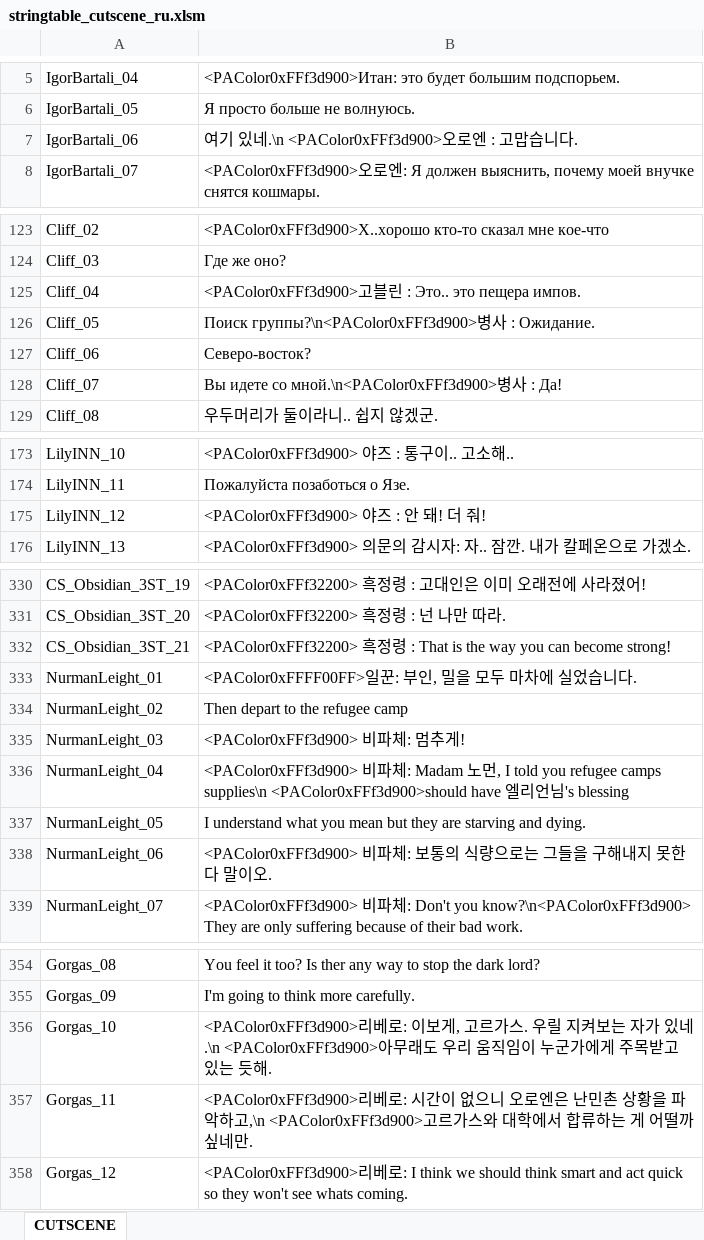
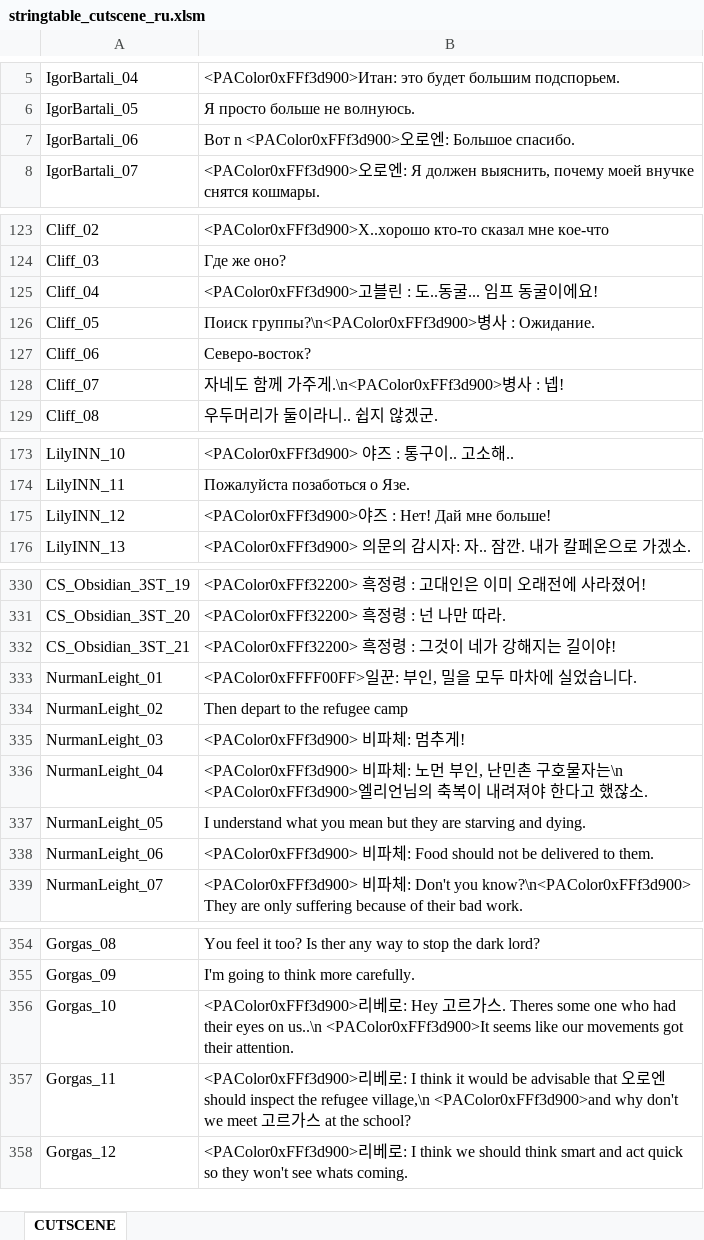
Before and after one commit to kkennyyy/BDORUS_SmallFont, an Excel workbook: stringtable/ru/stringtable_cutscene_ru.xlsm, sheet CUTSCENE, drawn as a sheet; only a part is shown, gaps mark what is left out; values as stored, in another font and other column widths than the file's, no borders; the diff covers the shown part only; the diff names each change by its address in the sheet, - before the commit and + after, or states it on an @@ line.

```diff
--- a/stringtable/ru/stringtable_cutscene_ru.xlsm (sheet CUTSCENE)
+++ b/stringtable/ru/stringtable_cutscene_ru.xlsm (sheet CUTSCENE)
-B7: 여기 있네.\n <PAColor0xFFf3d900>오로엔 : 고맙습니다.
+B7: Вот n <PAColor0xFFf3d900>오로엔: Большое спасибо.
-B125: …: Это.. это пещера импов.
+B125: …: 도..동굴... 임프 동굴이에요!
-B128: Вы идете со мной.\n<PAColor0xFFf3d900>병사 : Да!
+B128: 자네도 함께 가주게.\n<PAColor0xFFf3d900>병사 : 넵!
-B175: <PAColor0xFFf3d900> 야즈 : 안 돼! 더 줘!
+B175: <PAColor0xFFf3d900>야즈 : Нет! Дай мне больше!
-B332: …: That is the way you can become strong!
+B332: …: 그것이 네가 강해지는 길이야!
-B336: …체: Madam 노먼, I told you refugee camps supplies\n <PAColor0xFFf3d900>should have 엘리언님's blessing
+B336: …체: 노먼 부인, 난민촌 구호물자는\n <PAColor0xFFf3d900>엘리언님의 축복이 내려져야 한다고 했잖소.
-B338: …비파체: 보통의 식량으로는 그들을 구해내지 못한다 말이오.
+B338: …비파체: Food should not be delivered to them.
-B356: …리베로: 이보게, 고르가스. 우릴 지켜보는 자가 있네.\n <PAColor0xFFf3d900>아무래도 우리 움직임이 누군가에게 주목받고 있는 듯해.
+B356: …리베로: Hey 고르가스. Theres some one who had their eyes on us..\n <PAColor0xFFf3d900>It seems like our movements got their attention.
-B357: …리베로: 시간이 없으니 오로엔은 난민촌 상황을 파악하고,\n <PAColor0xFFf3d900>고르가스와 대학에서 합류하는 게 어떨까 싶네만.
+B357: …리베로: I think it would be advisable that 오로엔 should inspect the refugee village,\n <PAColor0xFFf3d900>and why don't we meet 고르가스 at the school?
```
Also changed, not shown: 3 edited cells elsewhere in this sheet, stringtable/ru/stringtable_ru.xlsm, stringtable/ru/symbolnostringtable_ru.xlsm.
